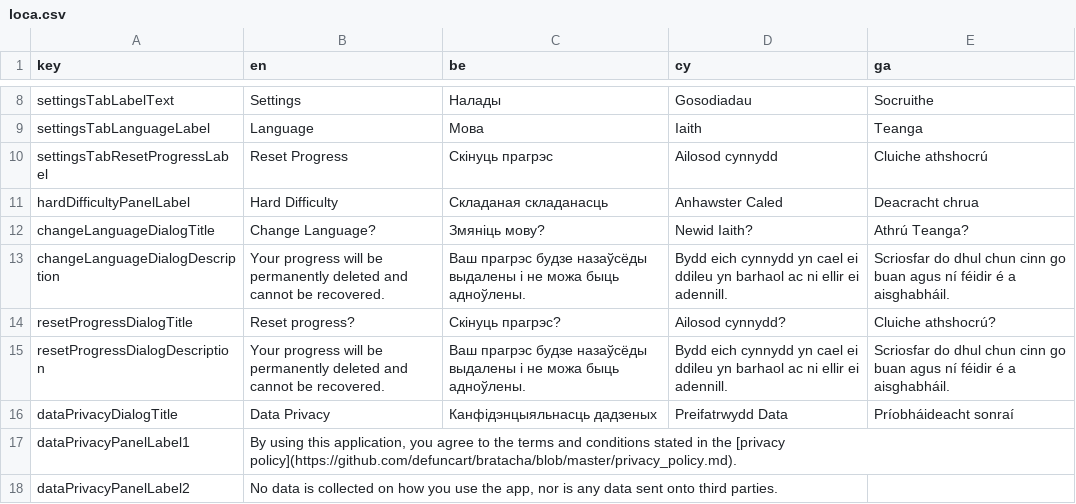
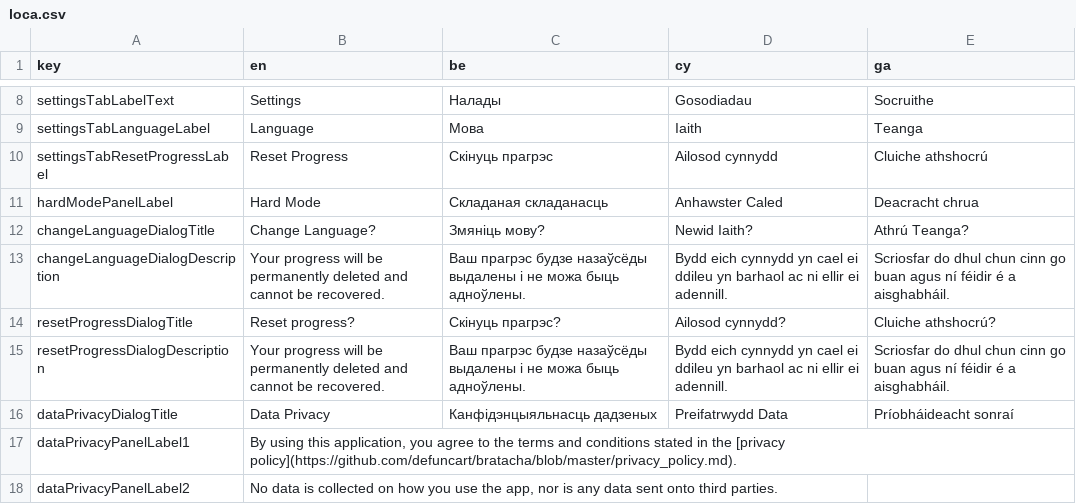
Before and after one commit to defuncart/bratacha, a CSV file: assets_dev/loca/loca.csv, drawn as a sheet; only a part is shown, gaps mark what is left out.

Commit message:
Rename HardDifficulty -> HardMode

```diff
--- a/assets_dev/loca/loca.csv
+++ b/assets_dev/loca/loca.csv
@@ -10,3 +10,3 @@ settingsTabLanguageLabel;Language;Мова;Iaith;Teanga
 settingsTabResetProgressLabel;Reset Progress;Скінуць прагрэс;Ailosod cynnydd;Cluiche athshocrú
-hardDifficultyPanelLabel;Hard Difficulty;Складаная складанасць;Anhawster Caled;Deacracht chrua
+hardModePanelLabel;Hard Mode;Складаная складанасць;Anhawster Caled;Deacracht chrua
 changeLanguageDialogTitle;Change Language?;Змяніць мову?;Newid Iaith?;Athrú Teanga?
```
Also changed, not shown: 19 other files.
